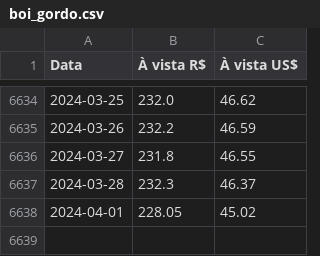
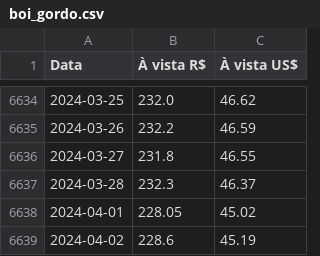
Before and after one commit to Rodslater/cepea, a CSV file: cepea/boi_gordo.csv, drawn as a sheet; only a part is shown, gaps mark what is left out.

```diff
--- a/cepea/boi_gordo.csv
+++ b/cepea/boi_gordo.csv
@@ -6638 +6638,2 @@ Data,À vista R$,À vista US$
 2024-04-01,228.05,45.02
+2024-04-02,228.6,45.19
```
Also changed, not shown: cepea/milho.csv, 3 other files.
